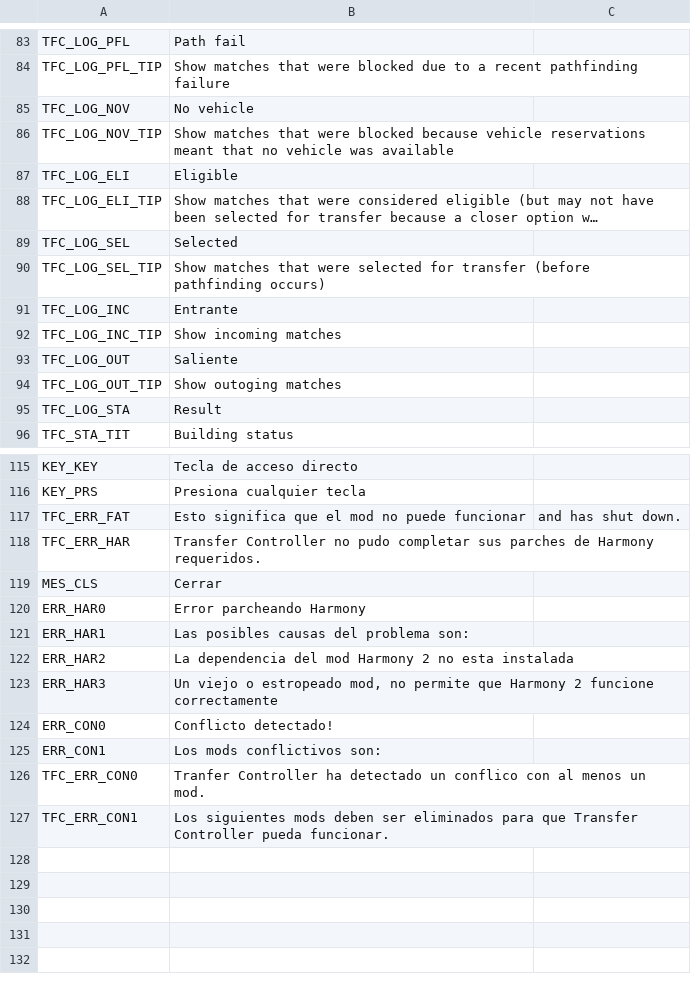
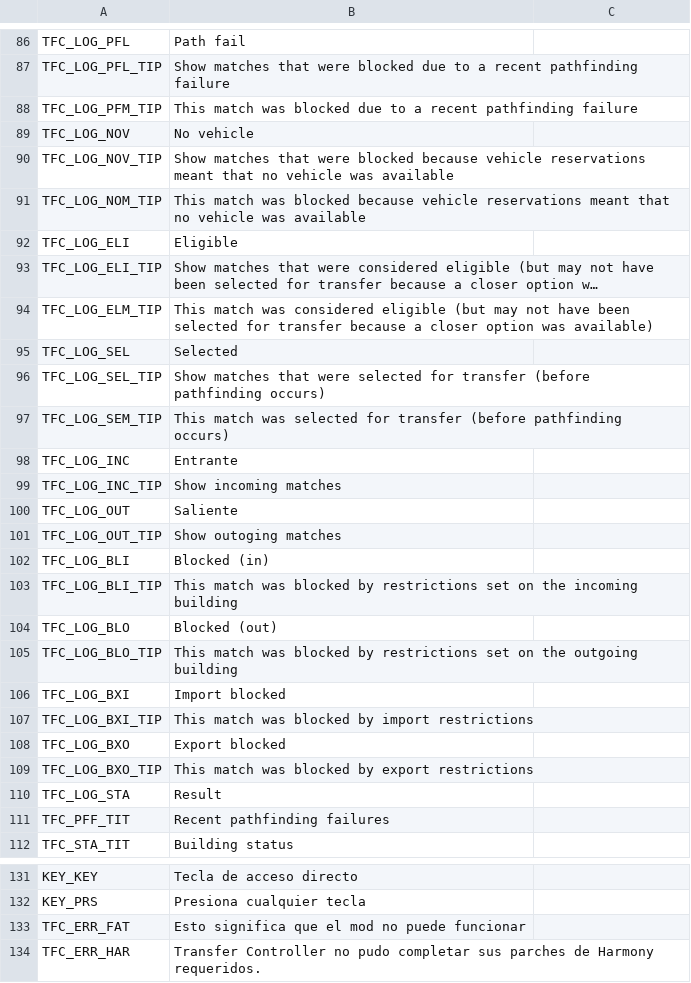
Before and after one commit to algernon-A/TransferController, a CSV file: Translations/es-ES.csv, drawn as a sheet; only a part is shown, gaps mark what is left out; the shorter side is filled out with more unchanged rows; long unchanged cells end in …; addresses are those after the commit; the diff covers the shown part only; the diff names each change by its address in the sheet, - before the commit and + after, or states it on an @@ line.

```diff
--- a/Translations/es-ES.csv
+++ b/Translations/es-ES.csv
+row 88: TFC_LOG_PFM_TIP | This match was blocked due to a recent pathfinding failure
+row 91: TFC_LOG_NOM_TIP | This match was blocked because vehicle reservations meant that no vehicle was available
+row 94: TFC_LOG_ELM_TIP | This match was considered eligible (but may not have been selected for transfer because a closer option was available)
+row 97: TFC_LOG_SEM_TIP | This match was selected for transfer (before pathfinding occurs)
+row 102: TFC_LOG_BLI | Blocked (in)
+row 103: TFC_LOG_BLI_TIP | This match was blocked by restrictions set on the incoming building
+row 104: TFC_LOG_BLO | Blocked (out)
+row 105: TFC_LOG_BLO_TIP | This match was blocked by restrictions set on the outgoing building
+row 106: TFC_LOG_BXI | Import blocked
+row 107: TFC_LOG_BXI_TIP | This match was blocked by import restrictions
+row 108: TFC_LOG_BXO | Export blocked
+row 109: TFC_LOG_BXO_TIP | This match was blocked by export restrictions
+row 111: TFC_PFF_TIT | Recent pathfinding failures
-C133: and has shut down.
+C133: (empty)
```
Also changed, not shown: 3 added rows elsewhere in this file, Translations/de-DE.csv, Translations/fr-FR.csv, 6 other files.
